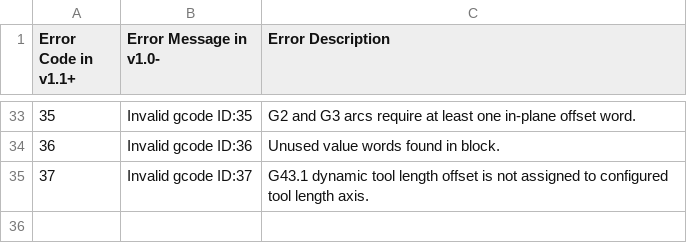
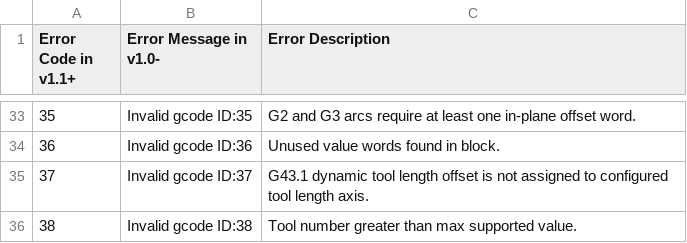
Before and after one commit to gnea/grbl, a CSV file: doc/csv/error_codes_en_US.csv, drawn as a sheet; only a part is shown, gaps mark what is left out; the diff names each change by its address in the sheet, - before the commit and + after, or states it on an @@ line.

Commit message:
Tool number bug fix. Updated documentation.
- [fix] Tool numbers were not being tracked and reported correctly. Now
shows tool number values in $G when programmed.

- [fix] Added a max tool number value check to the g-code parser.

- [doc] Added a new error code for invalid tool number. Updated CSV and
interface documents.

- [doc] Added a implementation note for buffer state in status reports.
Don’t rely on this data for streaming.

```diff
--- a/doc/csv/error_codes_en_US.csv
+++ b/doc/csv/error_codes_en_US.csv
+row 36: 38 | Invalid gcode ID:38 | Tool number greater than max supported value.
```
Also changed, not shown: 6 other files.
